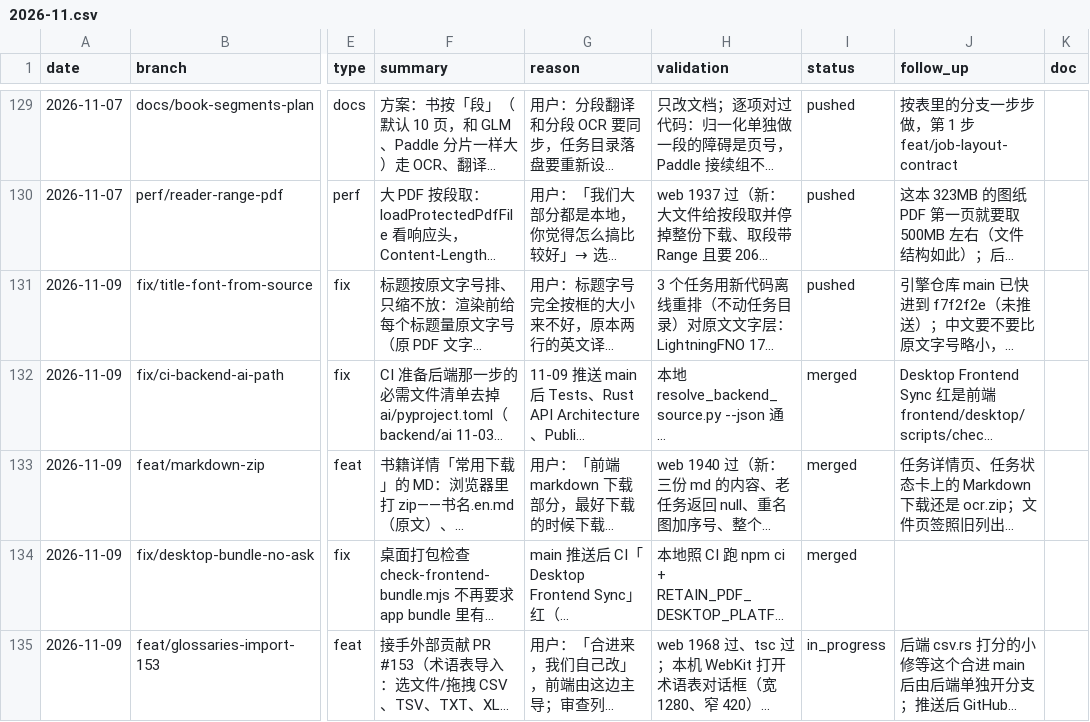
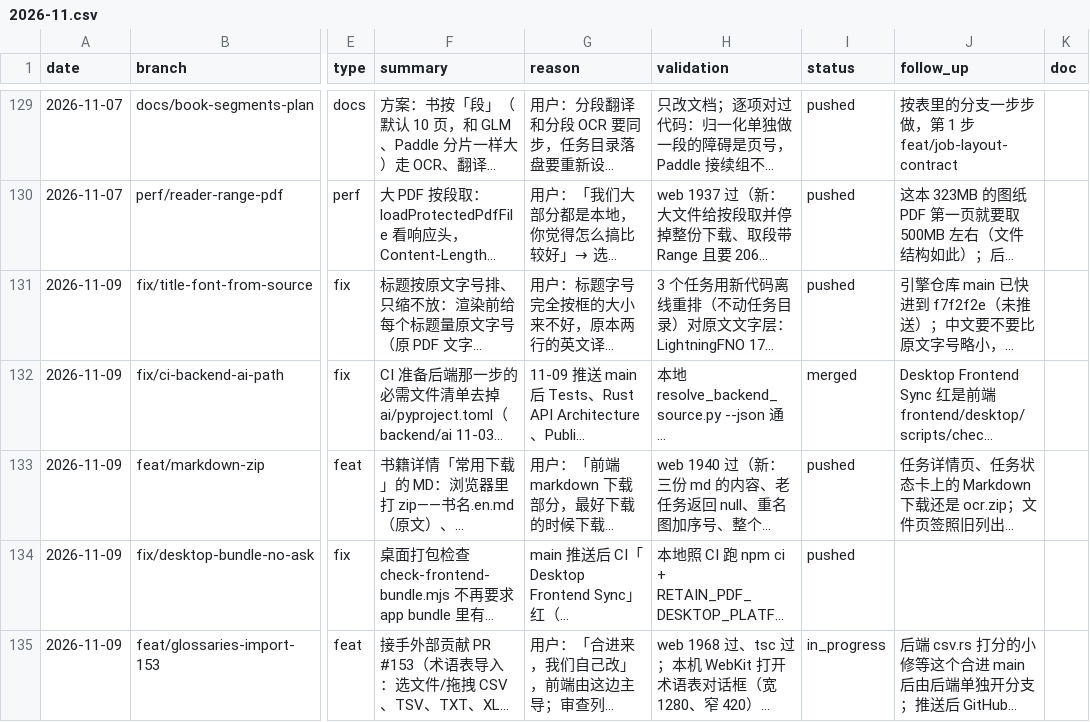
Before and after one commit to wxyhgk/retain-pdf, a CSV file: docs/ops/devlog/2026-11.csv, drawn as a sheet; only a part is shown, gaps mark what is left out; long unchanged cells end in …; the diff names each change by its address in the sheet, - before the commit and + after, or states it on an @@ line.

```diff
--- a/docs/ops/devlog/2026-11.csv
+++ b/docs/ops/devlog/2026-11.csv
-I133:I134 (status): merged
+I133:I134 (status): pushed
```
